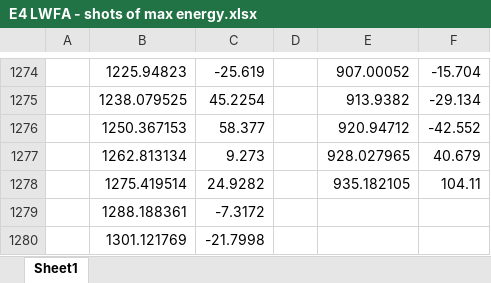
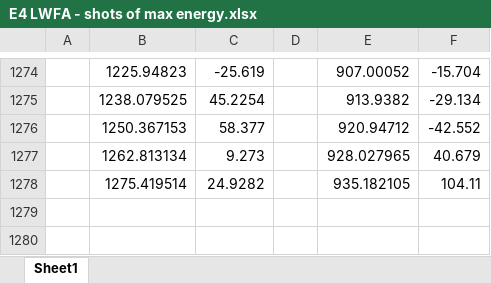
Before and after one commit to berceanu/signac-driven-fbpic, an Excel workbook: signac/E4 LWFA - shots of max energy.xlsx, sheet Sheet1, drawn as a sheet; only a part is shown, gaps mark what is left out; values as stored, in another font and other column widths than the file's, no borders; the diff names each change by its address in the sheet, - before the commit and + after, or states it on an @@ line.

Commit message:
Remove last two rows

```diff
--- a/signac/E4 LWFA - shots of max energy.xlsx (sheet Sheet1)
+++ b/signac/E4 LWFA - shots of max energy.xlsx (sheet Sheet1)
-row 1279:  | 1288.188361 | -7.3172
-row 1280:  | 1301.121769 | -21.7998
```
